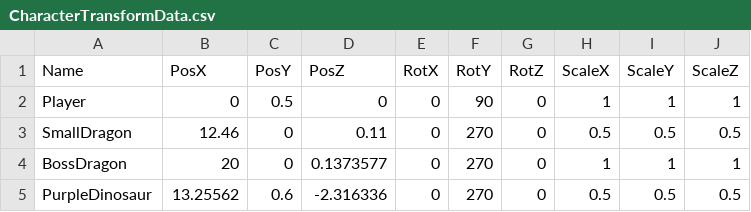
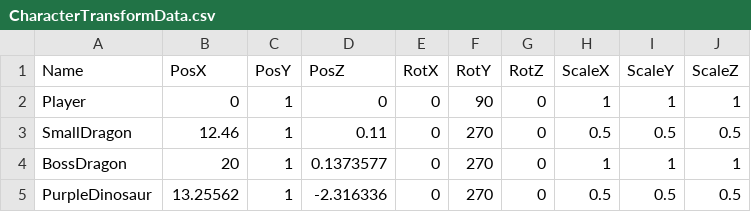
Before and after one commit to lovecap7/Summer2, a CSV file: project/Summer2/Data/CSV/CharacterTransformData.csv, drawn as a sheet.

```diff
--- a/project/Summer2/Data/CSV/CharacterTransformData.csv
+++ b/project/Summer2/Data/CSV/CharacterTransformData.csv
@@ -1,5 +1,5 @@
 Name,PosX,PosY,PosZ,RotX,RotY,RotZ,ScaleX,ScaleY,ScaleZ
-Player,0,0.5,0,0,90,0,1,1,1
-SmallDragon,12.46,0,0.11,0,270,0,0.5,0.5,0.5
-BossDragon,20,0,0.1373577,0,270,0,1,1,1
-PurpleDinosaur,13.25562,0.6,-2.316336,0,270,0,0.5,0.5,0.5
+Player,0,1,0,0,90,0,1,1,1
+SmallDragon,12.46,1,0.11,0,270,0,0.5,0.5,0.5
+BossDragon,20,1,0.1373577,0,270,0,1,1,1
+PurpleDinosaur,13.25562,1,-2.316336,0,270,0,0.5,0.5,0.5
```
Also changed, not shown: project/Summer2/Data/CSV/StageTransformData.csv, 11 other files.
